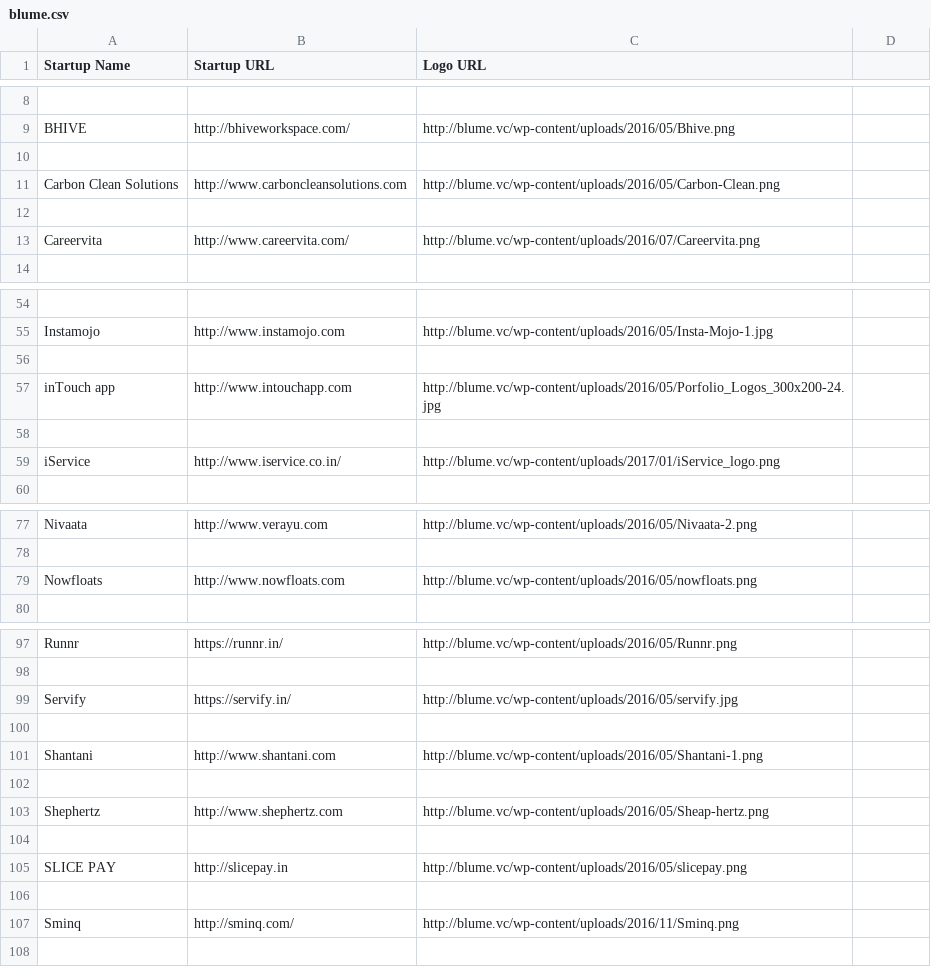
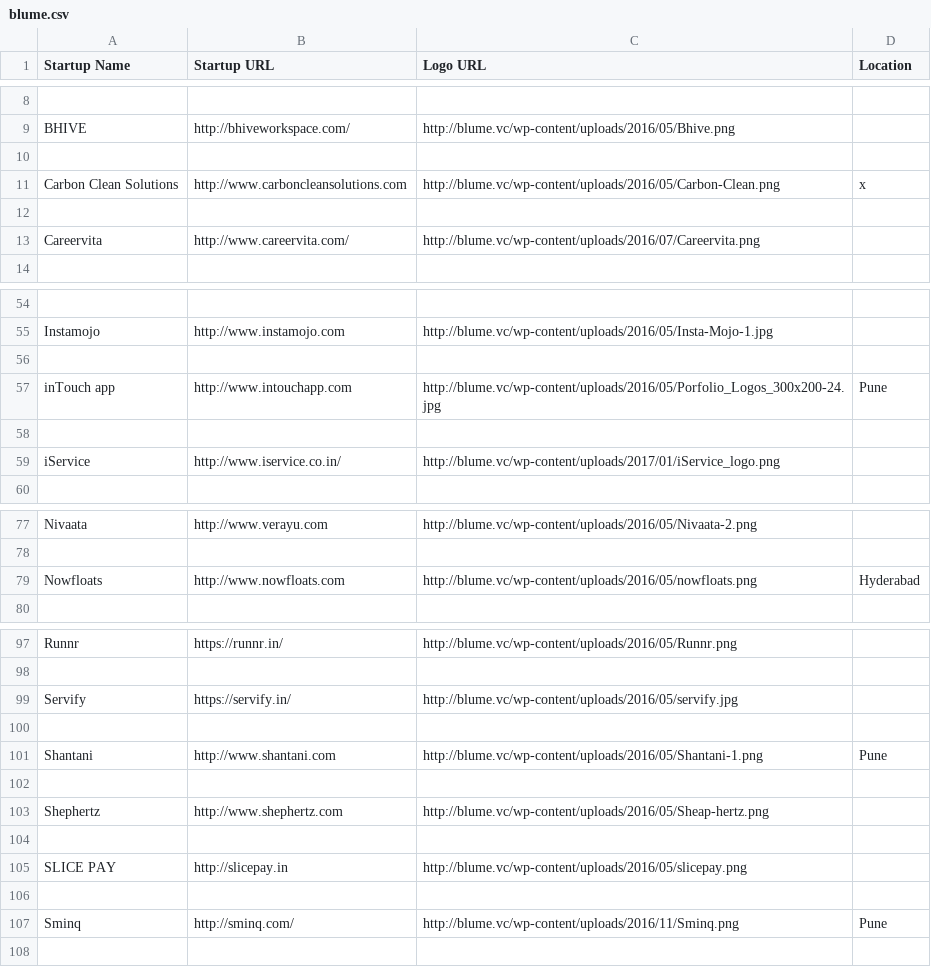
Before and after one commit to nwihardjo/Crawler, a CSV file: blume.csv, drawn as a sheet; only a part is shown, gaps mark what is left out; the diff names each change by its address in the sheet, - before the commit and + after, or states it on an @@ line.

Commit message:
Add country datafield

```diff
--- a/blume.csv
+++ b/blume.csv
-D1: (empty)
+D1: Location
-D11 (Location): (empty)
+D11 (Location): x
-D57 (Location): (empty)
+D57 (Location): Pune
-D79 (Location): (empty)
+D79 (Location): Hyderabad
-D101 (Location): (empty)
+D101 (Location): Pune
-D107 (Location): (empty)
+D107 (Location): Pune
```
